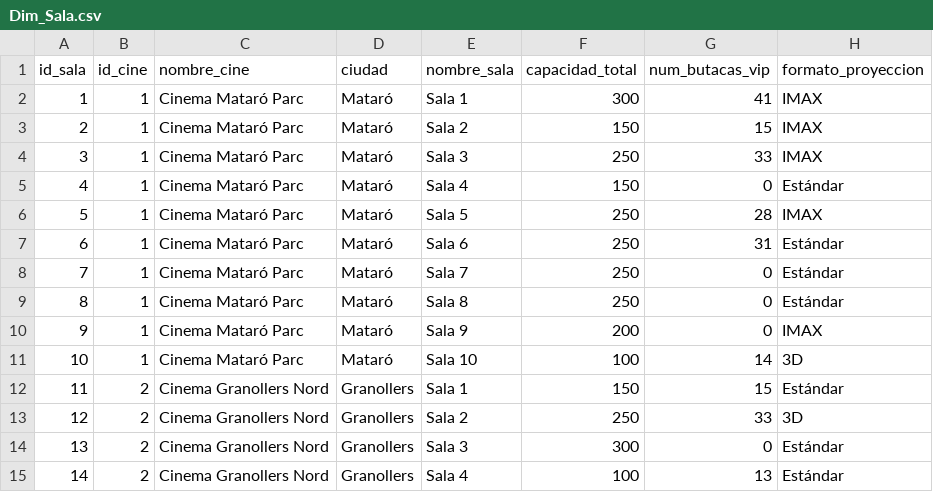
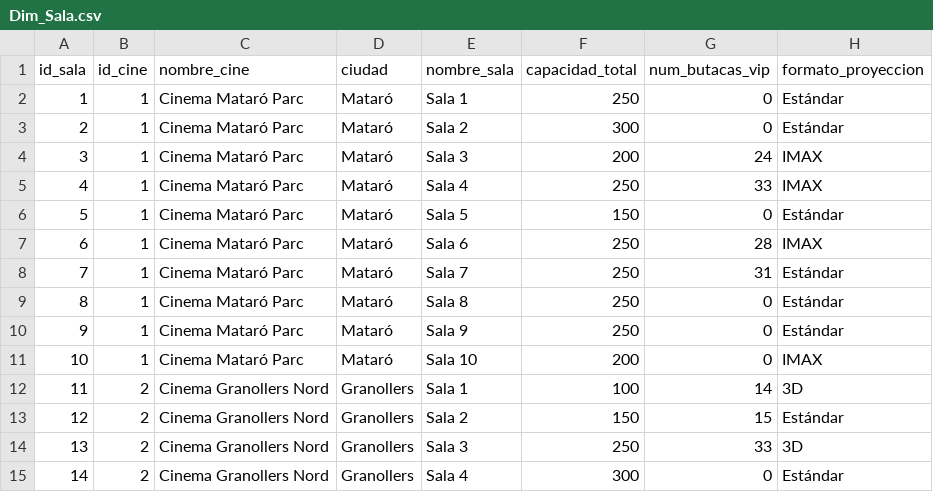
Before and after one commit to jrero99/tfg-cinema-bi, a CSV file: data_generator/output_csv/Dim_Sala.csv, drawn as a sheet; only a part is shown; the diff covers the shown part only.

```diff
--- a/data_generator/output_csv/Dim_Sala.csv
+++ b/data_generator/output_csv/Dim_Sala.csv
@@ -1,15 +1,15 @@
 id_sala,id_cine,nombre_cine,ciudad,nombre_sala,capacidad_total,num_butacas_vip,formato_proyeccion
-1,1,Cinema Mataró Parc,Mataró,Sala 1,300,41,IMAX
-2,1,Cinema Mataró Parc,Mataró,Sala 2,150,15,IMAX
-3,1,Cinema Mataró Parc,Mataró,Sala 3,250,33,IMAX
-4,1,Cinema Mataró Parc,Mataró,Sala 4,150,0,Estándar
-5,1,Cinema Mataró Parc,Mataró,Sala 5,250,28,IMAX
-6,1,Cinema Mataró Parc,Mataró,Sala 6,250,31,Estándar
-7,1,Cinema Mataró Parc,Mataró,Sala 7,250,0,Estándar
+1,1,Cinema Mataró Parc,Mataró,Sala 1,250,0,Estándar
+2,1,Cinema Mataró Parc,Mataró,Sala 2,300,0,Estándar
+3,1,Cinema Mataró Parc,Mataró,Sala 3,200,24,IMAX
+4,1,Cinema Mataró Parc,Mataró,Sala 4,250,33,IMAX
+5,1,Cinema Mataró Parc,Mataró,Sala 5,150,0,Estándar
+6,1,Cinema Mataró Parc,Mataró,Sala 6,250,28,IMAX
+7,1,Cinema Mataró Parc,Mataró,Sala 7,250,31,Estándar
 8,1,Cinema Mataró Parc,Mataró,Sala 8,250,0,Estándar
-9,1,Cinema Mataró Parc,Mataró,Sala 9,200,0,IMAX
-10,1,Cinema Mataró Parc,Mataró,Sala 10,100,14,3D
-11,2,Cinema Granollers Nord,Granollers,Sala 1,150,15,Estándar
-12,2,Cinema Granollers Nord,Granollers,Sala 2,250,33,3D
-13,2,Cinema Granollers Nord,Granollers,Sala 3,300,0,Estándar
-14,2,Cinema Granollers Nord,Granollers,Sala 4,100,13,Estándar
+9,1,Cinema Mataró Parc,Mataró,Sala 9,250,0,Estándar
+10,1,Cinema Mataró Parc,Mataró,Sala 10,200,0,IMAX
+11,2,Cinema Granollers Nord,Granollers,Sala 1,100,14,3D
+12,2,Cinema Granollers Nord,Granollers,Sala 2,150,15,Estándar
+13,2,Cinema Granollers Nord,Granollers,Sala 3,250,33,3D
+14,2,Cinema Granollers Nord,Granollers,Sala 4,300,0,Estándar
```
Also changed, not shown: 29 edited cells elsewhere in this file, data_generator/output_csv/Dim_Pelicula.csv, data_generator/output_csv/Dim_Socio.csv, 5 other files.
